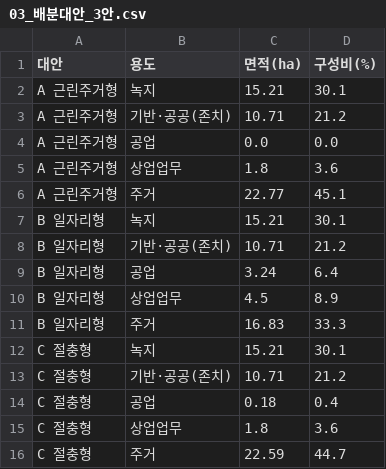
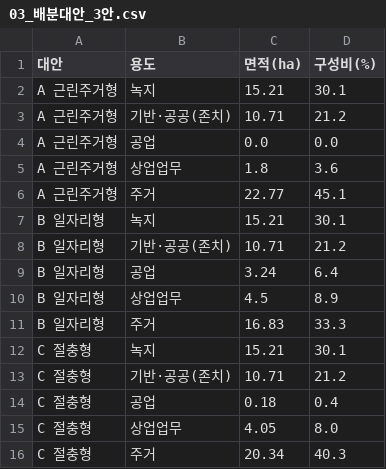
Before and after one commit to choemyeongwon1-ui/kaya, a CSV file: 6주차_과제_kaya팀/03_배분대안_3안.csv (was 6주차_과제_최명원/03_배분대안_3안.csv), drawn as a sheet.

```diff
--- a/6주차_과제_최명원/03_배분대안_3안.csv
+++ b/6주차_과제_kaya팀/03_배분대안_3안.csv
@@ -14,3 +14,3 @@ C 절충형,기반·공공(존치),10.71,21.2
 C 절충형,공업,0.18,0.4
-C 절충형,상업업무,1.8,3.6
-C 절충형,주거,22.59,44.7
+C 절충형,상업업무,4.05,8.0
+C 절충형,주거,20.34,40.3
```
Also changed, not shown: 6주차_과제_kaya팀/01_입지인자_4축표.csv, 6주차_과제_kaya팀/06_가중치_역전점.csv, 17 other files.
